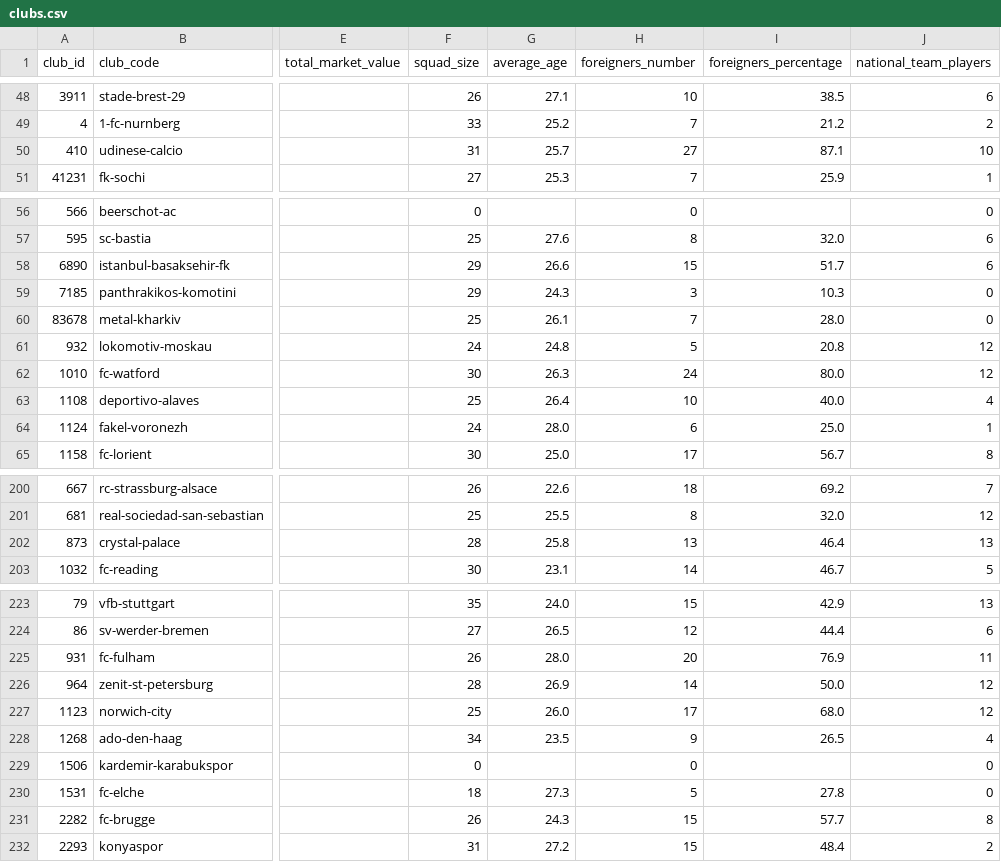
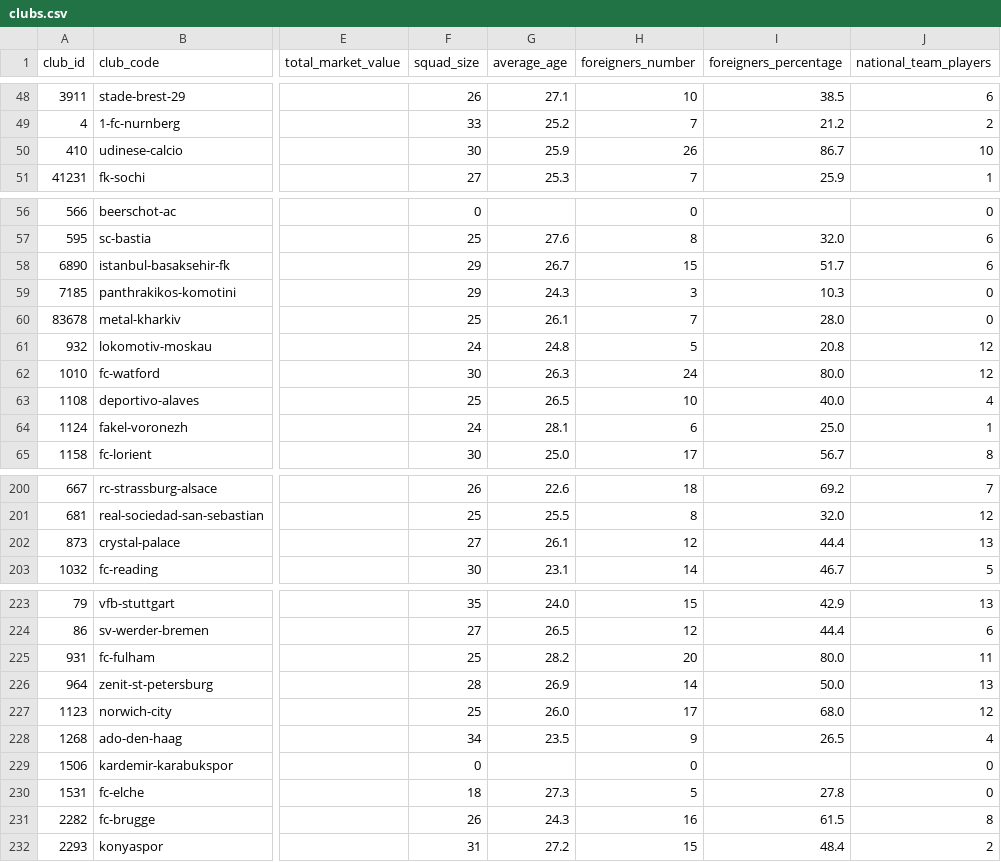
Before and after one commit to ElliottOctave/FootballDashboard, a CSV file: data/clubs.csv, drawn as a sheet; only a part is shown, gaps mark what is left out; the diff covers the shown part only; the diff names each change by its address in the sheet, - before the commit and + after, or states it on an @@ line.

```diff
--- a/data/clubs.csv
+++ b/data/clubs.csv
-F50 (squad_size): 31
+F50 (squad_size): 30
-G50 (average_age): 25.7
+G50 (average_age): 25.9
-H50 (foreigners_number): 27
+H50 (foreigners_number): 26
-I50 (foreigners_percentage): 87.1
+I50 (foreigners_percentage): 86.7
-G58 (average_age): 26.6
+G58 (average_age): 26.7
-G63 (average_age): 26.4
+G63 (average_age): 26.5
-G64 (average_age): 28.0
+G64 (average_age): 28.1
-F202 (squad_size): 28
+F202 (squad_size): 27
-G202 (average_age): 25.8
+G202 (average_age): 26.1
-H202 (foreigners_number): 13
+H202 (foreigners_number): 12
-I202 (foreigners_percentage): 46.4
+I202 (foreigners_percentage): 44.4
-F225 (squad_size): 26
+F225 (squad_size): 25
-G225 (average_age): 28.0
+G225 (average_age): 28.2
-I225 (foreigners_percentage): 76.9
+I225 (foreigners_percentage): 80.0
-J226 (national_team_players): 12
+J226 (national_team_players): 13
-H231 (foreigners_number): 15
+H231 (foreigners_number): 16
-I231 (foreigners_percentage): 57.7
+I231 (foreigners_percentage): 61.5
```
Also changed, not shown: 50 edited cells elsewhere in this file, 2 other files.
